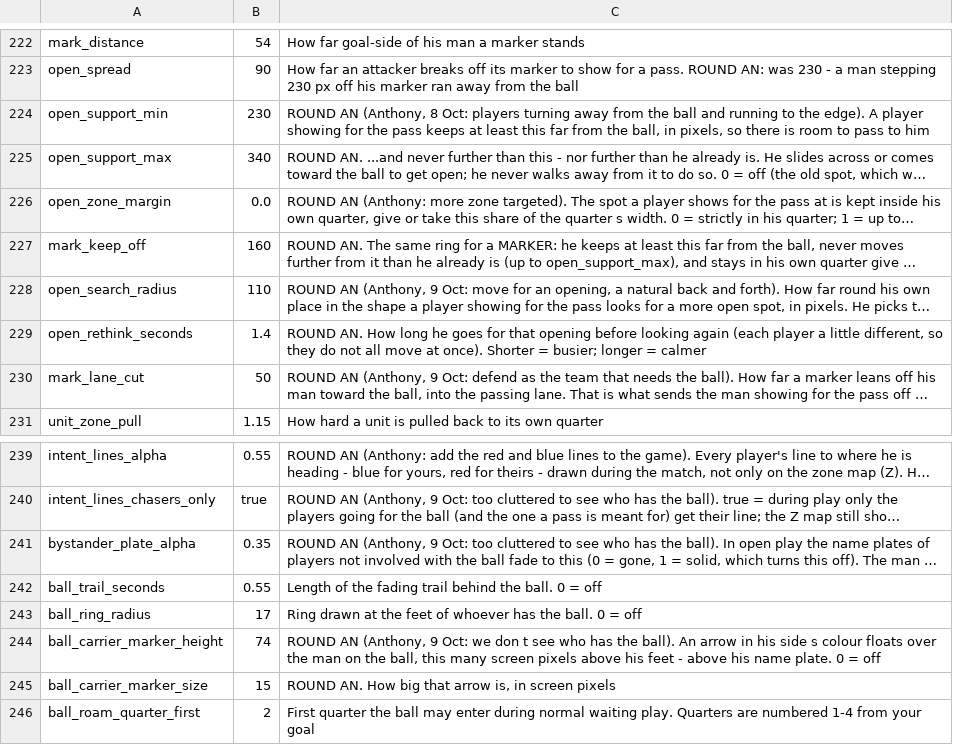
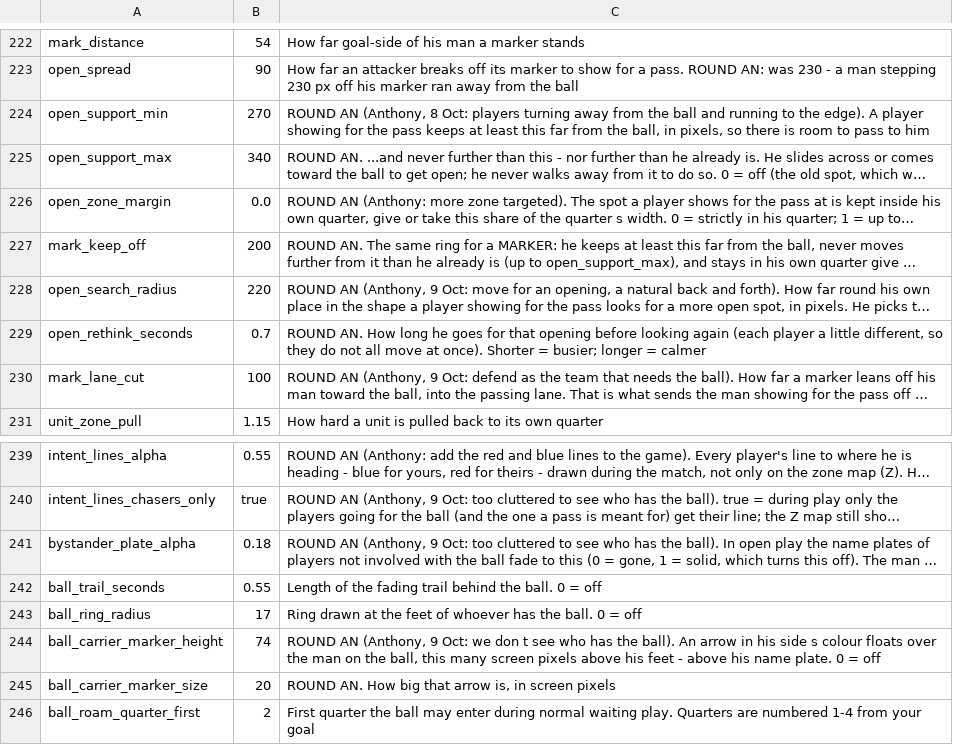
Before and after one commit to SchwartzAnthony/project_sb, a CSV file: data/Tuning.csv, drawn as a sheet; only a part is shown, gaps mark what is left out; long unchanged cells end in …; the diff names each change by its address in the sheet, - before the commit and + after, or states it on an @@ line.

```diff
--- a/data/Tuning.csv
+++ b/data/Tuning.csv
-B224: 230
+B224: 270
-B227: 160
+B227: 200
-B228: 110
+B228: 220
-B229: 1.4
+B229: 0.7
-B230: 50
+B230: 100
-B241: 0.35
+B241: 0.18
-B245: 15
+B245: 20
```
Also changed, not shown: 4 other files.
